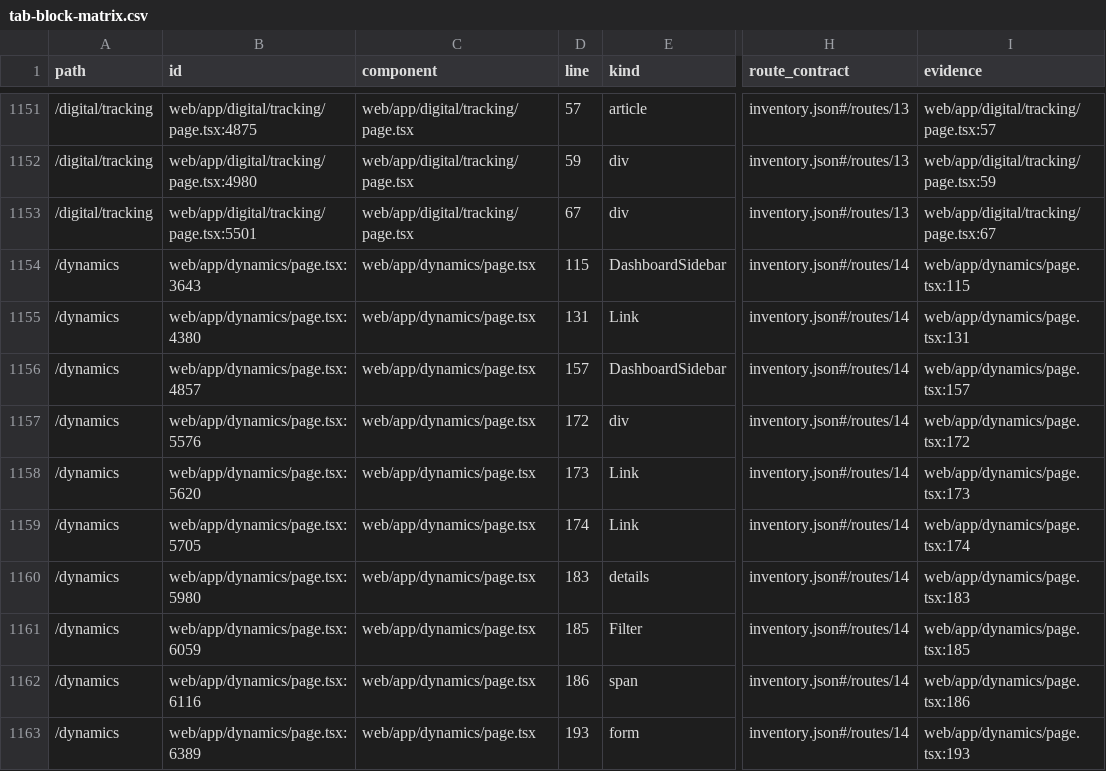
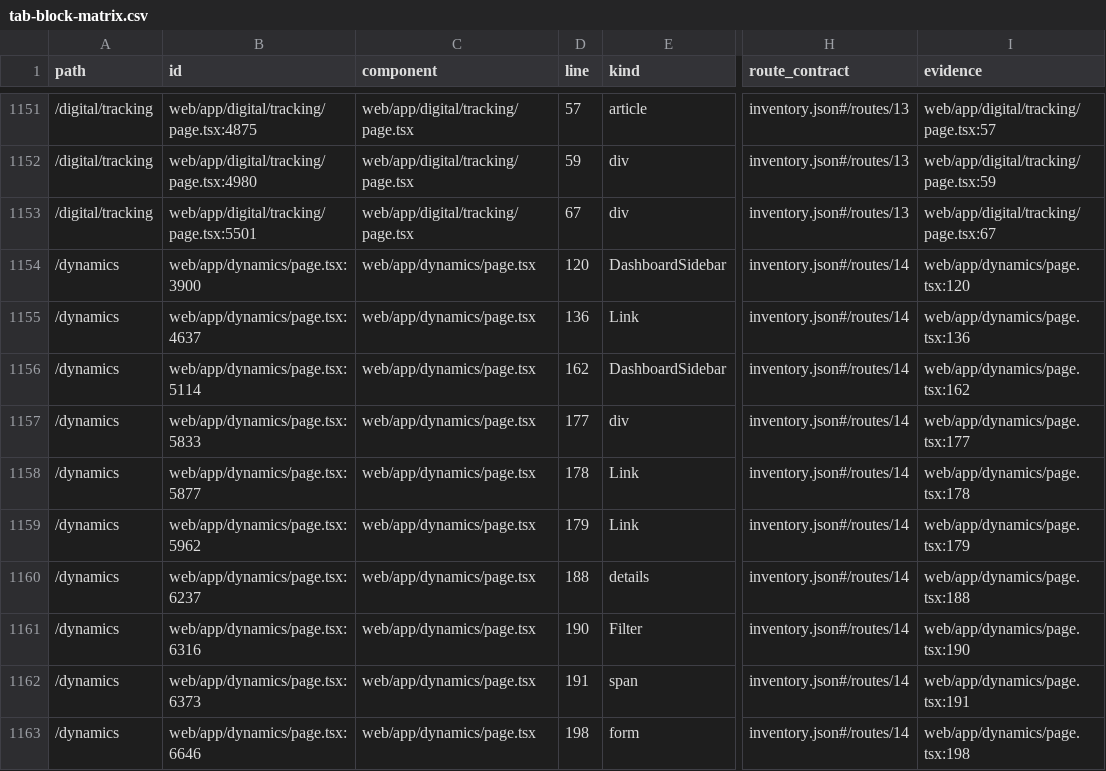
Before and after one commit to adduakiev/mystoriya-bi, a CSV file: docs/audit/2026-10-24/tab-block-matrix.csv, drawn as a sheet; only a part is shown, gaps mark what is left out; the diff covers the shown part only; the diff names each change by its address in the sheet, - before the commit and + after, or states it on an @@ line.

Commit message:
audit(#43): regenerate exact JSX inventory and matrix for Dynamics null-gap patch

```diff
--- a/docs/audit/2026-10-24/tab-block-matrix.csv
+++ b/docs/audit/2026-10-24/tab-block-matrix.csv
-B1154 (id): web/app/dynamics/page.tsx:3643
+B1154 (id): web/app/dynamics/page.tsx:3900
-D1154 (line): 115
+D1154 (line): 120
-I1154 (evidence): web/app/dynamics/page.tsx:115
+I1154 (evidence): web/app/dynamics/page.tsx:120
-B1155 (id): web/app/dynamics/page.tsx:4380
+B1155 (id): web/app/dynamics/page.tsx:4637
-D1155 (line): 131
+D1155 (line): 136
-I1155 (evidence): web/app/dynamics/page.tsx:131
+I1155 (evidence): web/app/dynamics/page.tsx:136
-B1156 (id): web/app/dynamics/page.tsx:4857
+B1156 (id): web/app/dynamics/page.tsx:5114
-D1156 (line): 157
+D1156 (line): 162
-I1156 (evidence): web/app/dynamics/page.tsx:157
+I1156 (evidence): web/app/dynamics/page.tsx:162
-B1157 (id): web/app/dynamics/page.tsx:5576
+B1157 (id): web/app/dynamics/page.tsx:5833
-D1157 (line): 172
+D1157 (line): 177
-I1157 (evidence): web/app/dynamics/page.tsx:172
+I1157 (evidence): web/app/dynamics/page.tsx:177
-B1158 (id): web/app/dynamics/page.tsx:5620
+B1158 (id): web/app/dynamics/page.tsx:5877
-D1158 (line): 173
+D1158 (line): 178
-I1158 (evidence): web/app/dynamics/page.tsx:173
+I1158 (evidence): web/app/dynamics/page.tsx:178
-B1159 (id): web/app/dynamics/page.tsx:5705
+B1159 (id): web/app/dynamics/page.tsx:5962
-D1159 (line): 174
+D1159 (line): 179
-I1159 (evidence): web/app/dynamics/page.tsx:174
+I1159 (evidence): web/app/dynamics/page.tsx:179
-B1160 (id): web/app/dynamics/page.tsx:5980
+B1160 (id): web/app/dynamics/page.tsx:6237
-D1160 (line): 183
+D1160 (line): 188
-I1160 (evidence): web/app/dynamics/page.tsx:183
+I1160 (evidence): web/app/dynamics/page.tsx:188
-B1161 (id): web/app/dynamics/page.tsx:6059
+B1161 (id): web/app/dynamics/page.tsx:6316
-D1161 (line): 185
+D1161 (line): 190
-I1161 (evidence): web/app/dynamics/page.tsx:185
+I1161 (evidence): web/app/dynamics/page.tsx:190
-B1162 (id): web/app/dynamics/page.tsx:6116
+B1162 (id): web/app/dynamics/page.tsx:6373
-D1162 (line): 186
+D1162 (line): 191
-I1162 (evidence): web/app/dynamics/page.tsx:186
+I1162 (evidence): web/app/dynamics/page.tsx:191
-B1163 (id): web/app/dynamics/page.tsx:6389
+B1163 (id): web/app/dynamics/page.tsx:6646
-D1163 (line): 193
+D1163 (line): 198
-I1163 (evidence): web/app/dynamics/page.tsx:193
+I1163 (evidence): web/app/dynamics/page.tsx:198
```
Also changed, not shown: 120 edited cells elsewhere in this file, 1 other file.
